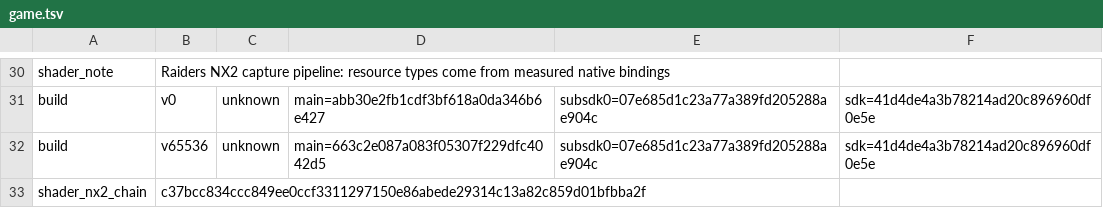
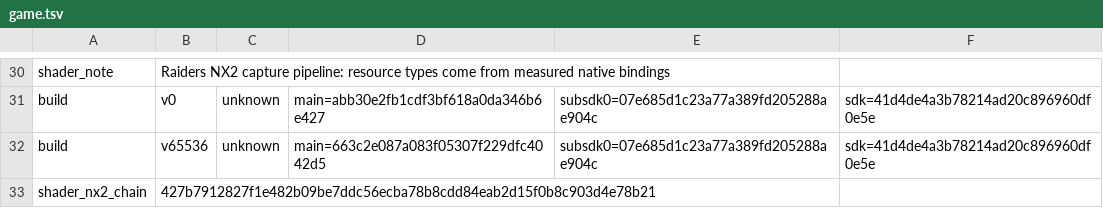
Before and after one commit to kirakira-dev/OunceNative, a TSV file: dm/games/0400380020056000/game.tsv, drawn as a sheet; only a part is shown, gaps mark what is left out.

```diff
--- a/dm/games/0400380020056000/game.tsv
+++ b/dm/games/0400380020056000/game.tsv
@@ -32,2 +32,2 @@ build	v0	unknown	main=abb30e2fb1cdf3bf618a0da346b6e427	subsdk0=07e685d1c23a77a38
 build	v65536	unknown	main=663c2e087a083f05307f229dfc4042d5	subsdk0=07e685d1c23a77a389fd205288ae904c	sdk=41d4de4a3b78214ad20c896960df0e5e
-shader_nx2_chain	c37bcc834ccc849ee0ccf3311297150e86abede29314c13a82c859d01bfbba2f
+shader_nx2_chain	427b7912827f1e482b09be7ddc56ecba78b8cdd84eab2d15f0b8c903d4e78b21
```
Also changed, not shown: dm/games/0400380020056000/c1_full.tsv, 10 other files.
